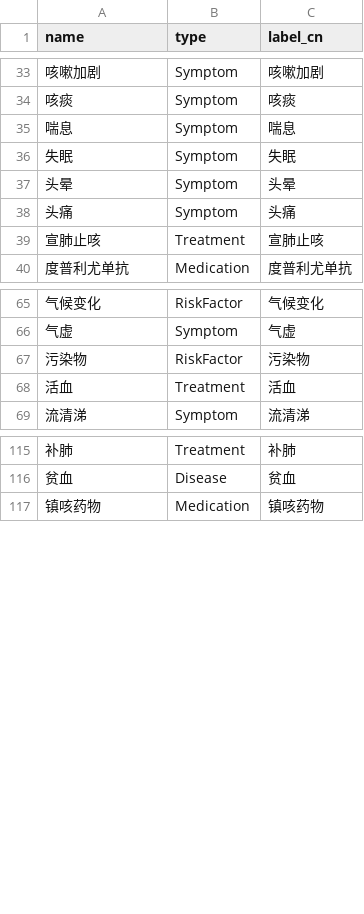
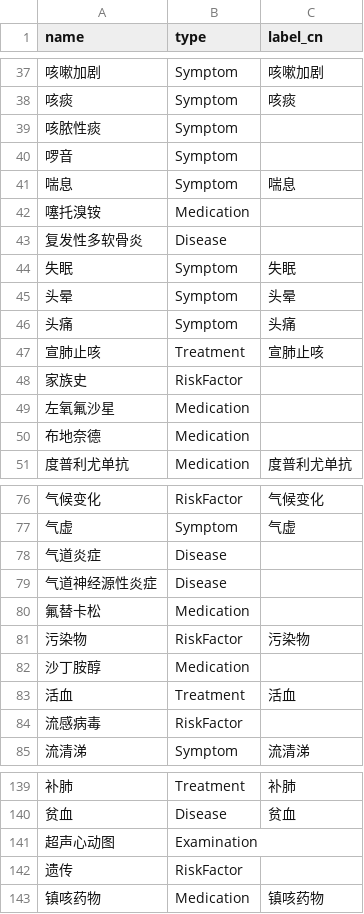
Before and after one commit to Yinik/COPD_REASERCH, a CSV file: 关系抽取结果/Neo4j导入_v2/nodes.csv, drawn as a sheet; only a part is shown, gaps mark what is left out; the diff covers the shown part only; the diff names each change by its address in the sheet, - before the commit and + after, or states it on an @@ line.

```diff
--- a/关系抽取结果/Neo4j导入_v2/nodes.csv
+++ b/关系抽取结果/Neo4j导入_v2/nodes.csv
+row 39: 咳脓性痰 | Symptom
+row 40: 啰音 | Symptom
+row 42: 噻托溴铵 | Medication
+row 43: 复发性多软骨炎 | Disease
+row 48: 家族史 | RiskFactor
+row 49: 左氧氟沙星 | Medication
+row 50: 布地奈德 | Medication
+row 78: 气道炎症 | Disease
+row 79: 气道神经源性炎症 | Disease
+row 80: 氟替卡松 | Medication
+row 82: 沙丁胺醇 | Medication
+row 84: 流感病毒 | RiskFactor
+row 141: 超声心动图 | Examination
+row 142: 遗传 | RiskFactor
```
Also changed, not shown: 14 added rows and 3 edited cells elsewhere in this file, 35 other files.
